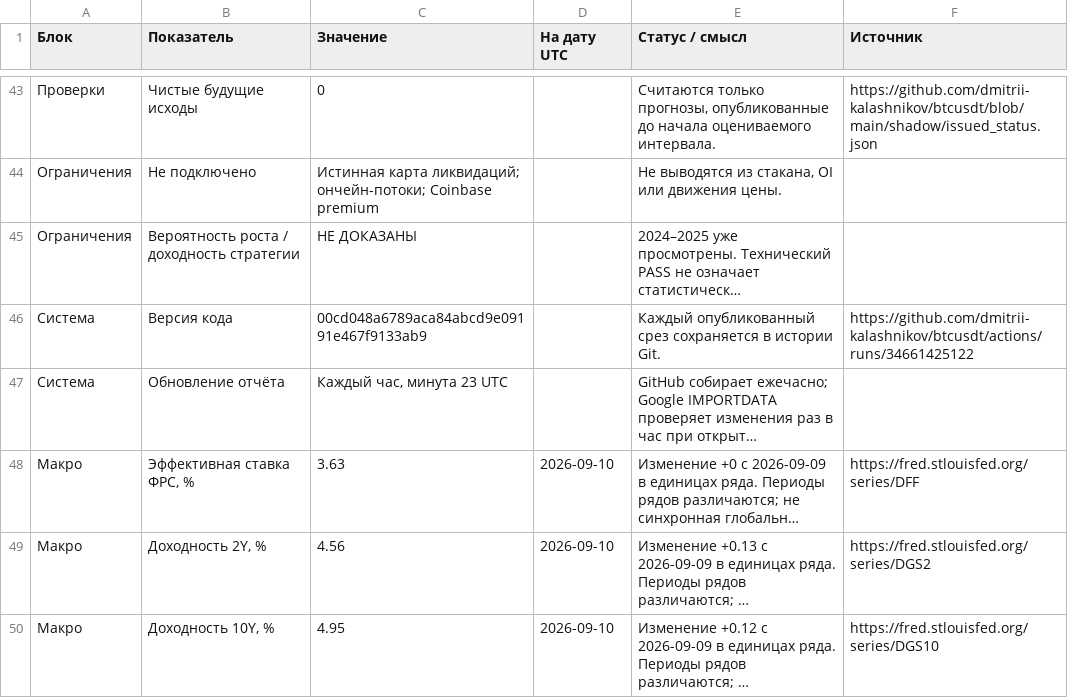
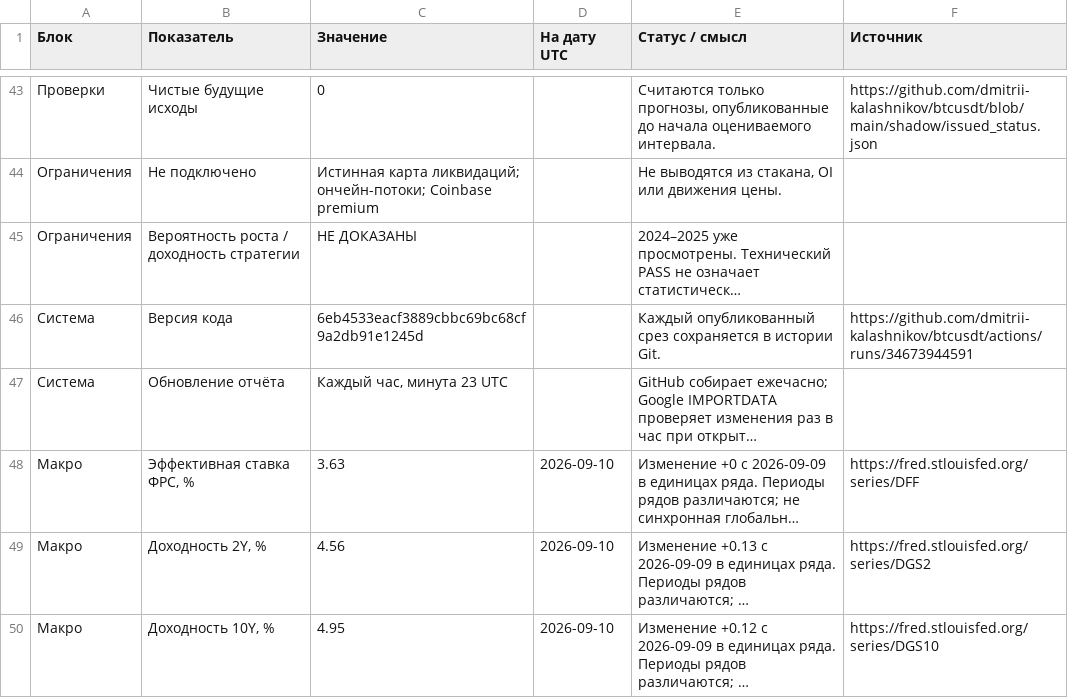
Before and after one commit to dmitrii-kalashnikov/btcusdt, a CSV file: live/report.csv, drawn as a sheet; only a part is shown, gaps mark what is left out; long unchanged cells end in …; the diff covers the shown part only; the diff names each change by its address in the sheet, - before the commit and + after, or states it on an @@ line.

```diff
--- a/live/report.csv
+++ b/live/report.csv
-C46 (Значение): 00cd048a6789aca84abcd9e09191e467f9133ab9
+C46 (Значение): 6eb4533eacf3889cbbc69bc68cf9a2db91e1245d
-F46 (Источник): https://github.com/dmitrii-kalashnikov/btcusdt/actions/runs/34661425122
+F46 (Источник): https://github.com/dmitrii-kalashnikov/btcusdt/actions/runs/34673944591
```
Also changed, not shown: 34 edited cells elsewhere in this file, 1 other file.
